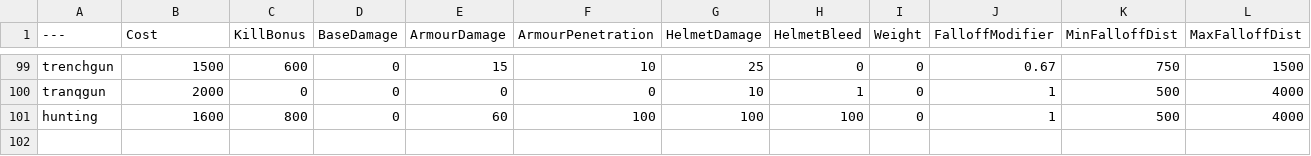
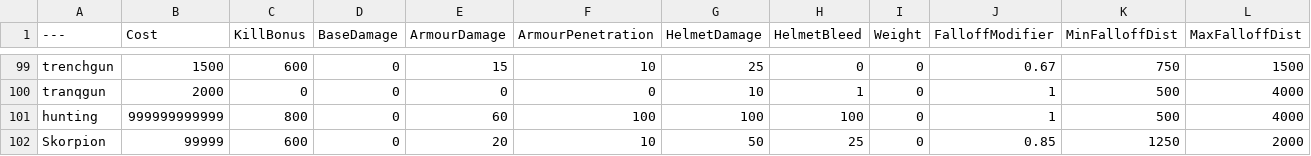
Before and after one commit to DAVEtheSQUID1/PistolsOnlyBalancingTable, a CSV file: BalancingTable.csv, drawn as a sheet; only a part is shown, gaps mark what is left out.

Commit message:
Update BalancingTable.csv

```diff
--- a/BalancingTable.csv
+++ b/BalancingTable.csv
@@ -100,2 +100,3 @@ trenchgun,1500,600,0,15,10,25,0,0,0.67,750,1500
 tranqgun,2000,0,0,0,0,10,1,0,1,500,4000
-hunting,1600,800,0,60,100,100,100,0,1,500,4000
+hunting,999999999999,800,0,60,100,100,100,0,1,500,4000
+Skorpion,99999,600,0,20,10,50,25,0,0.85,1250,2000
```
